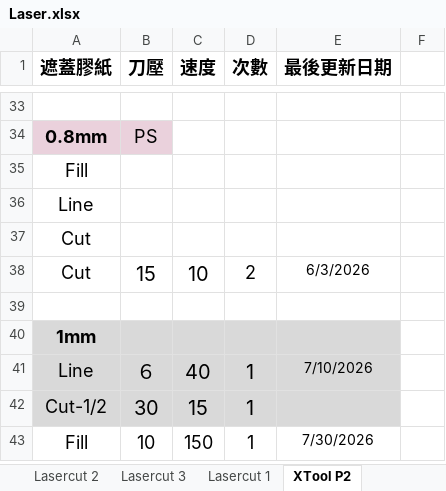
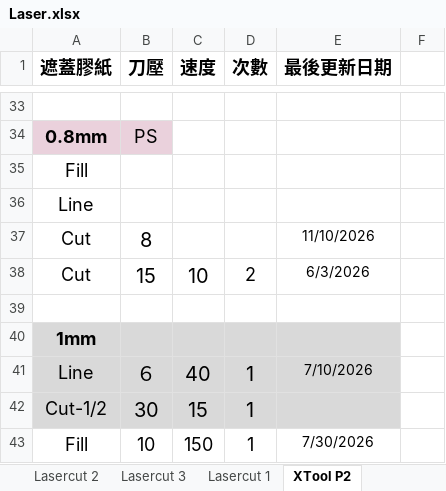
Before and after one commit to zionlasercut/cutdata, an Excel workbook: Laser.xlsx, sheet XTool P2, drawn as a sheet; only a part is shown, gaps mark what is left out; values as stored, in another font and other column widths than the file's, no borders; charts and pictures not drawn; the diff names each change by its address in the sheet, - before the commit and + after, or states it on an @@ line.

Commit message:
Update Laser.xlsx from Google Sheets @ 2026-11-10T14:15:57.471Z

```diff
--- a/Laser.xlsx (sheet XTool P2)
+++ b/Laser.xlsx (sheet XTool P2)
-B37 (刀壓): (empty)
+B37 (刀壓): 8
-E37 (最後更新日期): (empty)
+E37 (最後更新日期): 11/10/2026
```
